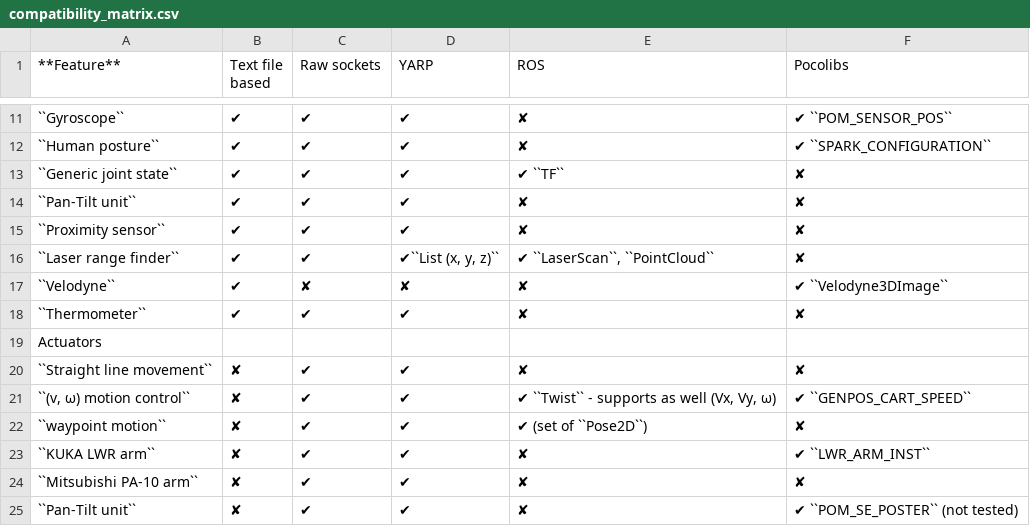
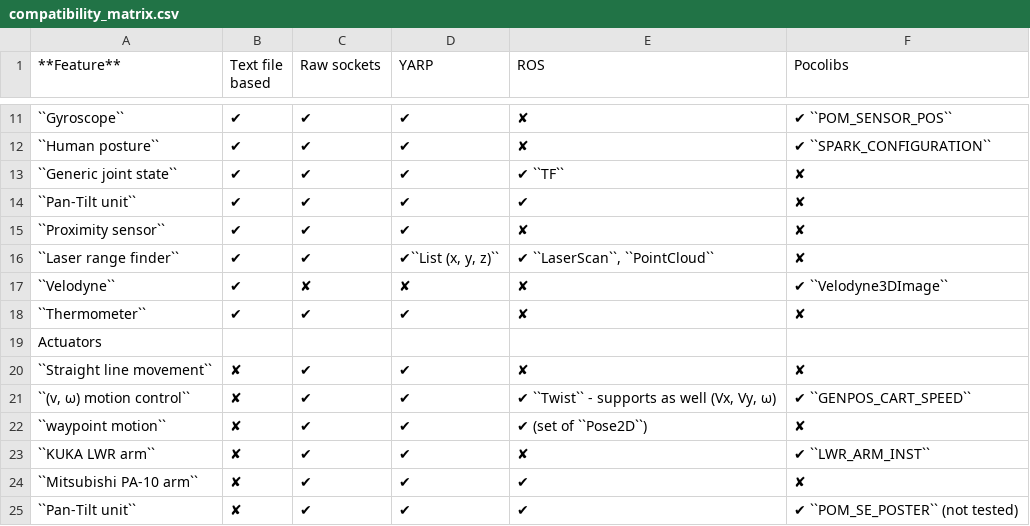
Before and after one commit to morse-simulator/morse, a CSV file: doc/morse/user/compatibility_matrix.csv, drawn as a sheet; only a part is shown, gaps mark what is left out; the diff names each change by its address in the sheet, - before the commit and + after, or states it on an @@ line.

```diff
--- a/doc/morse/user/compatibility_matrix.csv
+++ b/doc/morse/user/compatibility_matrix.csv
-E14 (ROS): ✘
+E14 (ROS): ✔
-E24:E25 (ROS): ✘
+E24:E25 (ROS): ✔
```
Also changed, not shown: 3 other files.
